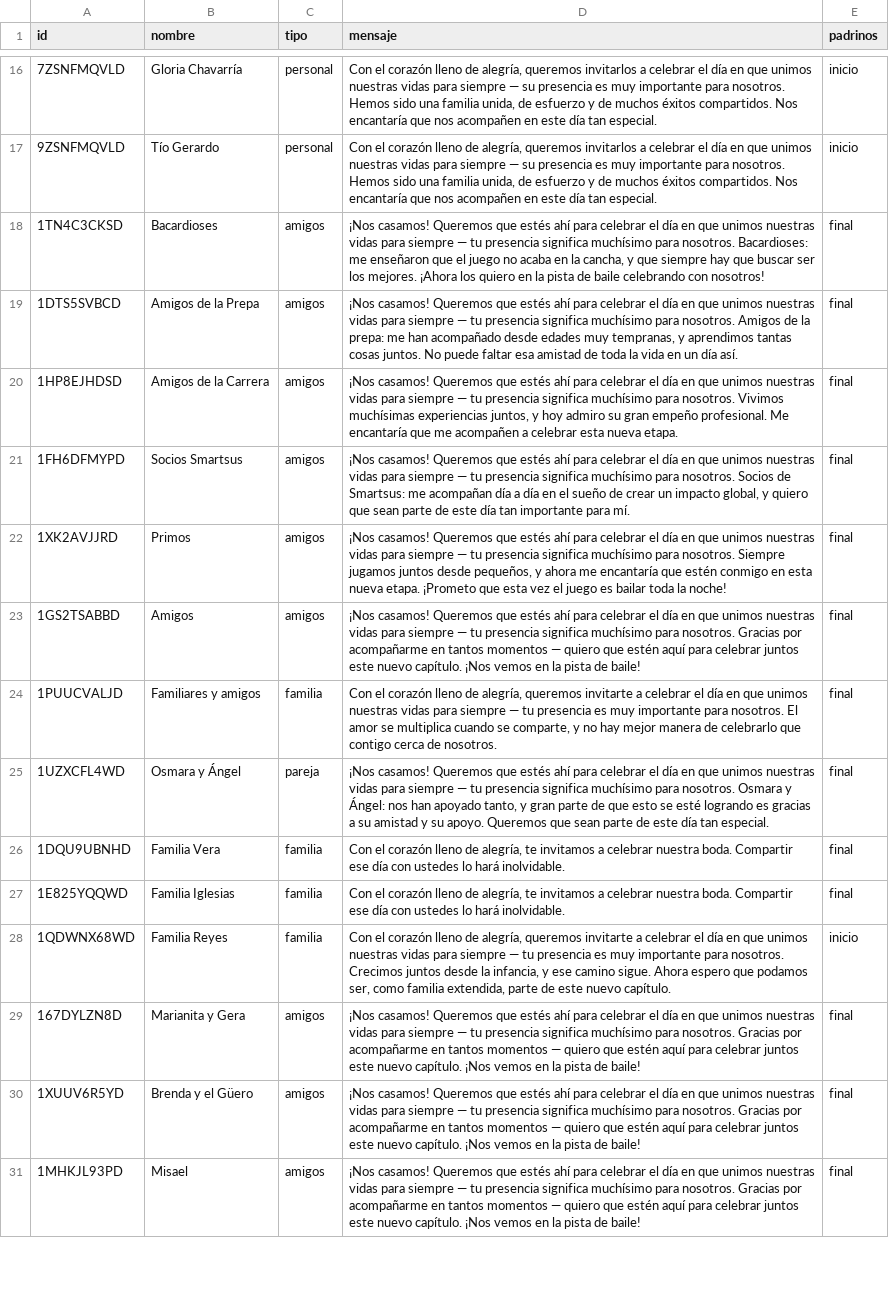
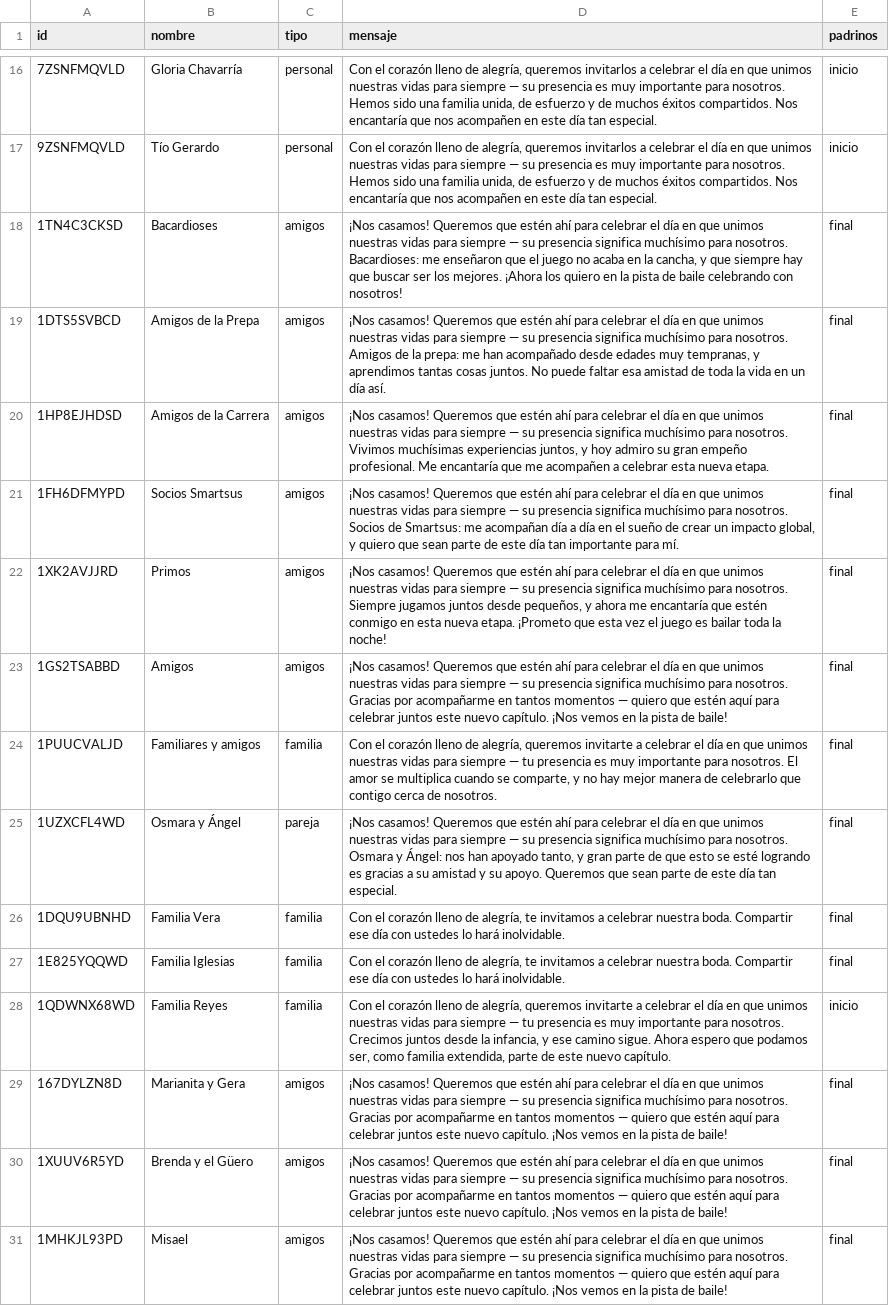
Before and after one commit to dante-chavarria/AriYDante, a CSV file: invitadosD.csv, drawn as a sheet; only a part is shown, gaps mark what is left out; the diff covers the shown part only; the diff names each change by its address in the sheet, - before the commit and + after, or states it on an @@ line.

```diff
--- a/invitadosD.csv
+++ b/invitadosD.csv
-D18 (mensaje): …Queremos que estés ahí para celebrar el día en que unimos nuestras vidas para siempre — tu presencia significa…
+D18 (mensaje): …Queremos que estén ahí para celebrar el día en que unimos nuestras vidas para siempre — su presencia significa…
-D19 (mensaje): …Queremos que estés ahí para celebrar el día en que unimos nuestras vidas para siempre — tu presencia significa…
+D19 (mensaje): …Queremos que estén ahí para celebrar el día en que unimos nuestras vidas para siempre — su presencia significa…
-D20 (mensaje): …Queremos que estés ahí para celebrar el día en que unimos nuestras vidas para siempre — tu presencia significa…
+D20 (mensaje): …Queremos que estén ahí para celebrar el día en que unimos nuestras vidas para siempre — su presencia significa…
-D21 (mensaje): …Queremos que estés ahí para celebrar el día en que unimos nuestras vidas para siempre — tu presencia significa…
+D21 (mensaje): …Queremos que estén ahí para celebrar el día en que unimos nuestras vidas para siempre — su presencia significa…
-D22 (mensaje): …Queremos que estés ahí para celebrar el día en que unimos nuestras vidas para siempre — tu presencia significa…
+D22 (mensaje): …Queremos que estén ahí para celebrar el día en que unimos nuestras vidas para siempre — su presencia significa…
-D23 (mensaje): …Queremos que estés ahí para celebrar el día en que unimos nuestras vidas para siempre — tu presencia significa…
+D23 (mensaje): …Queremos que estén ahí para celebrar el día en que unimos nuestras vidas para siempre — su presencia significa…
-D25 (mensaje): …Queremos que estés ahí para celebrar el día en que unimos nuestras vidas para siempre — tu presencia significa…
+D25 (mensaje): …Queremos que estén ahí para celebrar el día en que unimos nuestras vidas para siempre — su presencia significa…
-D29:D31 (mensaje): …Queremos que estés ahí para celebrar el día en que unimos nuestras vidas para siempre — tu presencia significa…
+D29:D31 (mensaje): …Queremos que estén ahí para celebrar el día en que unimos nuestras vidas para siempre — su presencia significa…
```
Also changed, not shown: 40 edited cells elsewhere in this file.
